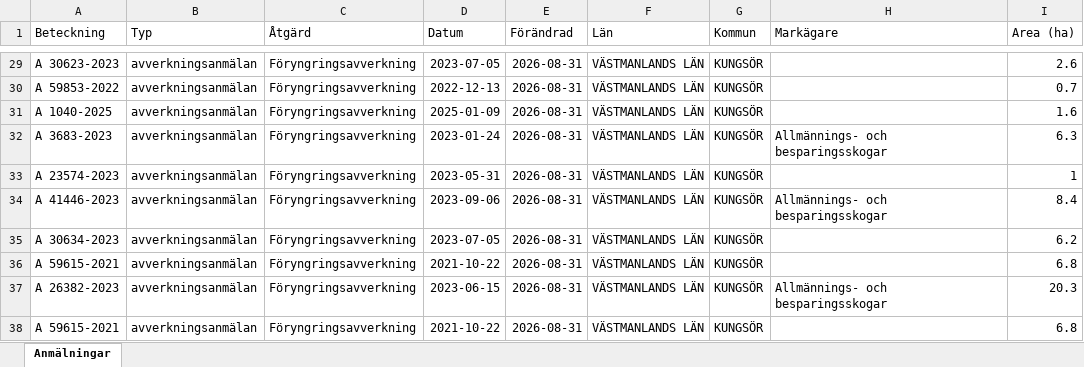
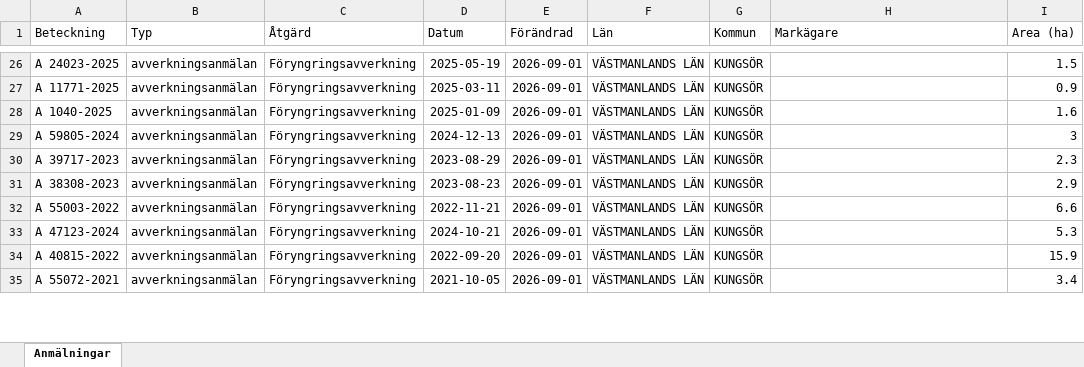
Before and after one commit to klasma/Logging_1960, an Excel workbook: Översikt KUNGSÖR.xlsx, sheet Anmälningar, drawn as a sheet; only a part is shown, gaps mark what is left out; values as stored, in another font and other column widths than the file's, no borders; addresses are those after the commit; the diff covers the shown part only; the diff names each change by its address in the sheet, - before the commit and + after, or states it on an @@ line.

```diff
--- a/Översikt KUNGSÖR.xlsx (sheet Anmälningar)
+++ b/Översikt KUNGSÖR.xlsx (sheet Anmälningar)
-A26 (Beteckning): A 30623-2023
+A26 (Beteckning): A 24023-2025
-D26 (Datum): 2023-07-05
+D26 (Datum): 2025-05-19
-E26:E35 (Förändrad): 2026-08-31
+E26:E35 (Förändrad): 2026-09-01
-I26 (Area (ha)): 2.6
+I26 (Area (ha)): 1.5
-A27 (Beteckning): A 59853-2022
+A27 (Beteckning): A 11771-2025
-D27 (Datum): 2022-12-13
+D27 (Datum): 2025-03-11
-I27 (Area (ha)): 0.7
+I27 (Area (ha)): 0.9
-A29 (Beteckning): A 3683-2023
+A29 (Beteckning): A 59805-2024
-D29 (Datum): 2023-01-24
+D29 (Datum): 2024-12-13
-H29 (Markägare): Allmännings- och besparingsskogar
+H29 (Markägare): (empty)
-I29 (Area (ha)): 6.3
+I29 (Area (ha)): 3
-A30 (Beteckning): A 23574-2023
+A30 (Beteckning): A 39717-2023
-D30 (Datum): 2023-05-31
+D30 (Datum): 2023-08-29
-I30 (Area (ha)): 1
+I30 (Area (ha)): 2.3
-A31 (Beteckning): A 41446-2023
+A31 (Beteckning): A 38308-2023
-D31 (Datum): 2023-09-06
+D31 (Datum): 2023-08-23
-H31 (Markägare): Allmännings- och besparingsskogar
+H31 (Markägare): (empty)
-I31 (Area (ha)): 8.4
+I31 (Area (ha)): 2.9
-A32 (Beteckning): A 30634-2023
+A32 (Beteckning): A 55003-2022
-D32 (Datum): 2023-07-05
+D32 (Datum): 2022-11-21
-I32 (Area (ha)): 6.2
+I32 (Area (ha)): 6.6
-A33 (Beteckning): A 59615-2021
+A33 (Beteckning): A 47123-2024
-D33 (Datum): 2021-10-22
+D33 (Datum): 2024-10-21
-I33 (Area (ha)): 6.8
+I33 (Area (ha)): 5.3
-A34 (Beteckning): A 26382-2023
+A34 (Beteckning): A 40815-2022
-D34 (Datum): 2023-06-15
+D34 (Datum): 2022-09-20
-H34 (Markägare): Allmännings- och besparingsskogar
+H34 (Markägare): (empty)
-I34 (Area (ha)): 20.3
+I34 (Area (ha)): 15.9
-A35 (Beteckning): A 59615-2021
+A35 (Beteckning): A 55072-2021
-D35 (Datum): 2021-10-22
+D35 (Datum): 2021-10-05
-I35 (Area (ha)): 6.8
+I35 (Area (ha)): 3.4
```
Also changed, not shown: 6 added rows, 8 removed rows and 132 edited cells elsewhere in this sheet, artfynd/A 25961-2026 artfynd.xlsx, artfynd/A 2850-2026 artfynd.xlsx, 44 other files.
